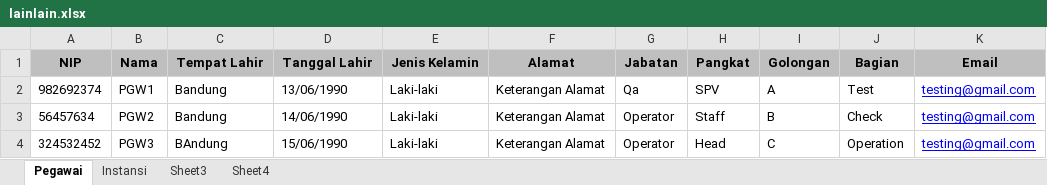
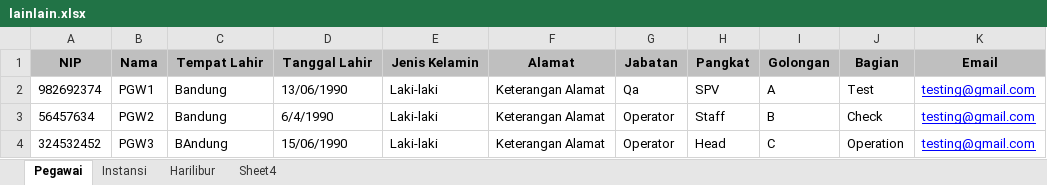
Before and after one commit to ecahyono/Automationpython, an Excel workbook: Filexel/lainlain.xlsx, sheet Pegawai, drawn as a sheet; only a part is shown; values as stored, in another font and other column widths than the file's, no borders; the diff names each change by its address in the sheet, - before the commit and + after, or states it on an @@ line.

```diff
--- a/Filexel/lainlain.xlsx (sheet Pegawai)
+++ b/Filexel/lainlain.xlsx (sheet Pegawai)
-sheet tab: Sheet3
+sheet tab: Harilibur
-D3 (Tanggal Lahir): 14/06/1990
+D3 (Tanggal Lahir): 6/4/1990
```
Also changed, not shown: sheet Instansi, sheet Harilibur, 2 other files.
